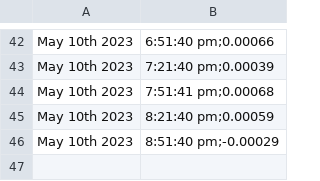
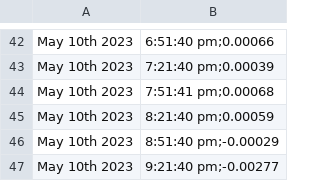
Before and after one commit to juliospn/extension-server, a CSV file: funding-rate-data.csv, drawn as a sheet; only a part is shown, gaps mark what is left out; the diff names each change by its address in the sheet, - before the commit and + after, or states it on an @@ line.

```diff
--- a/funding-rate-data.csv
+++ b/funding-rate-data.csv
+row 47: May 10th 2023 | 9:21:40 pm;-0.00277
```
Also changed, not shown: 1 other file.
